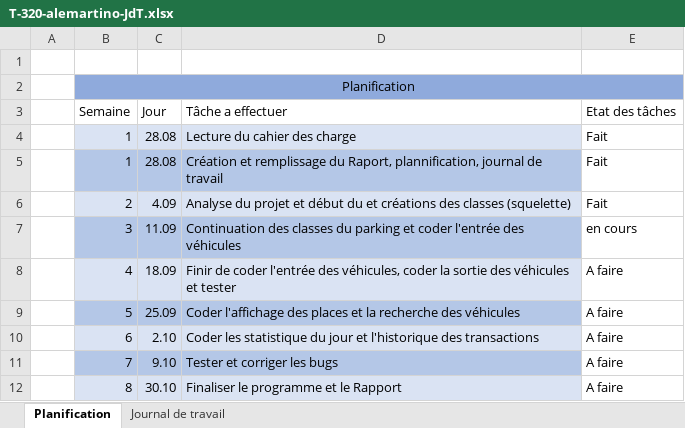
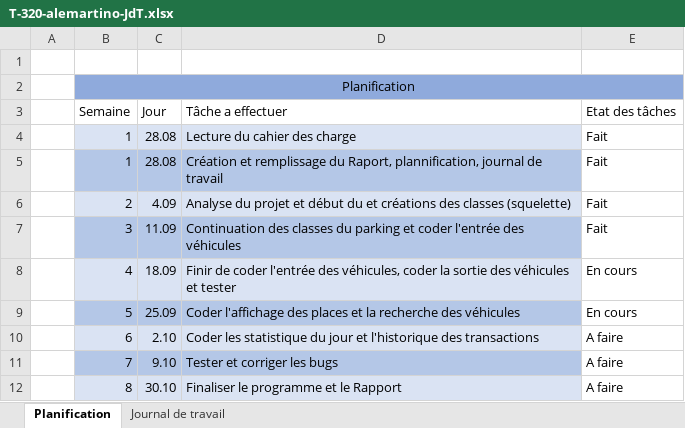
Before and after one commit to Alessio-m28/P_320-Parking, an Excel workbook: T-320-alemartino-JdT.xlsx, sheet Planification, drawn as a sheet; values as stored, in another font and other column widths than the file's, no borders; conditional formats not drawn; the diff names each change by its address in the sheet, - before the commit and + after, or states it on an @@ line.

```diff
--- a/T-320-alemartino-JdT.xlsx (sheet Planification)
+++ b/T-320-alemartino-JdT.xlsx (sheet Planification)
-E7 (Etat des tâches): en cours
+E7 (Etat des tâches): Fait
-E8:E9 (Etat des tâches): A faire
+E8:E9 (Etat des tâches): En cours
```
Also changed, not shown: sheet Journal de travail, 6 other files.
